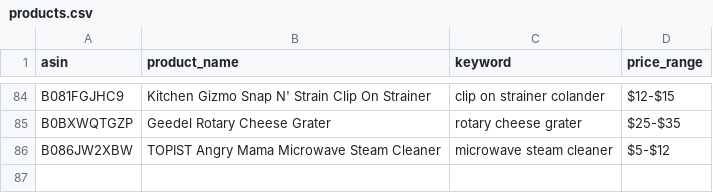
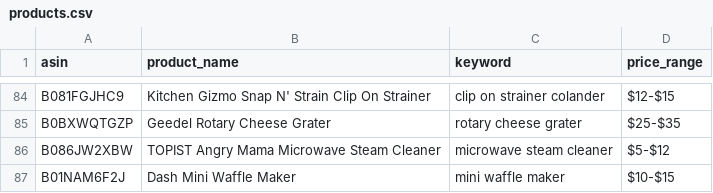
Before and after one commit to Fukunga/Pinterest-kitchen-feed, a CSV file: data/products.csv, drawn as a sheet; only a part is shown, gaps mark what is left out.

```diff
--- a/data/products.csv
+++ b/data/products.csv
@@ -86 +86,2 @@ B0BXWQTGZP,Geedel Rotary Cheese Grater,rotary cheese grater,$25-$35
 B086JW2XBW,TOPIST Angry Mama Microwave Steam Cleaner,microwave steam cleaner,$5-$12
+B01NAM6F2J,Dash Mini Waffle Maker,mini waffle maker,$10-$15
```
Also changed, not shown: data/posting_history.csv, 3 other files.
